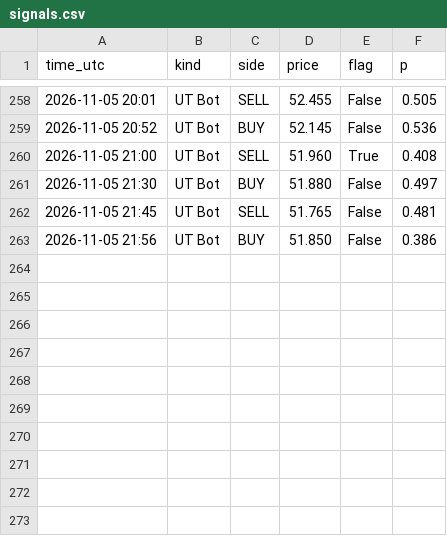
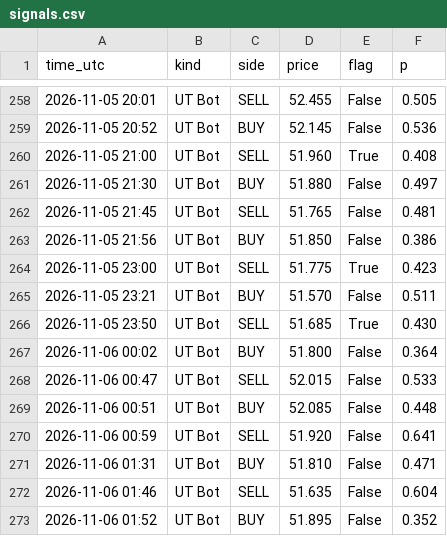
Before and after one commit to issakhader58-sketch/silver-bot, a CSV file: signals.csv, drawn as a sheet; only a part is shown, gaps mark what is left out; the diff names each change by its address in the sheet, - before the commit and + after, or states it on an @@ line.

```diff
--- a/signals.csv
+++ b/signals.csv
+row 264: 2026-11-05 23:00 | UT Bot | SELL | 51.775 | True | 0.423
+row 265: 2026-11-05 23:21 | UT Bot | BUY | 51.570 | False | 0.511
+row 266: 2026-11-05 23:50 | UT Bot | SELL | 51.685 | True | 0.430
+row 267: 2026-11-06 00:02 | UT Bot | BUY | 51.800 | False | 0.364
+row 268: 2026-11-06 00:47 | UT Bot | SELL | 52.015 | False | 0.533
+row 269: 2026-11-06 00:51 | UT Bot | BUY | 52.085 | False | 0.448
+row 270: 2026-11-06 00:59 | UT Bot | SELL | 51.920 | False | 0.641
+row 271: 2026-11-06 01:31 | UT Bot | BUY | 51.810 | False | 0.471
+row 272: 2026-11-06 01:46 | UT Bot | SELL | 51.635 | False | 0.604
+row 273: 2026-11-06 01:52 | UT Bot | BUY | 51.895 | False | 0.352
```
Also changed, not shown: 2 other files.
